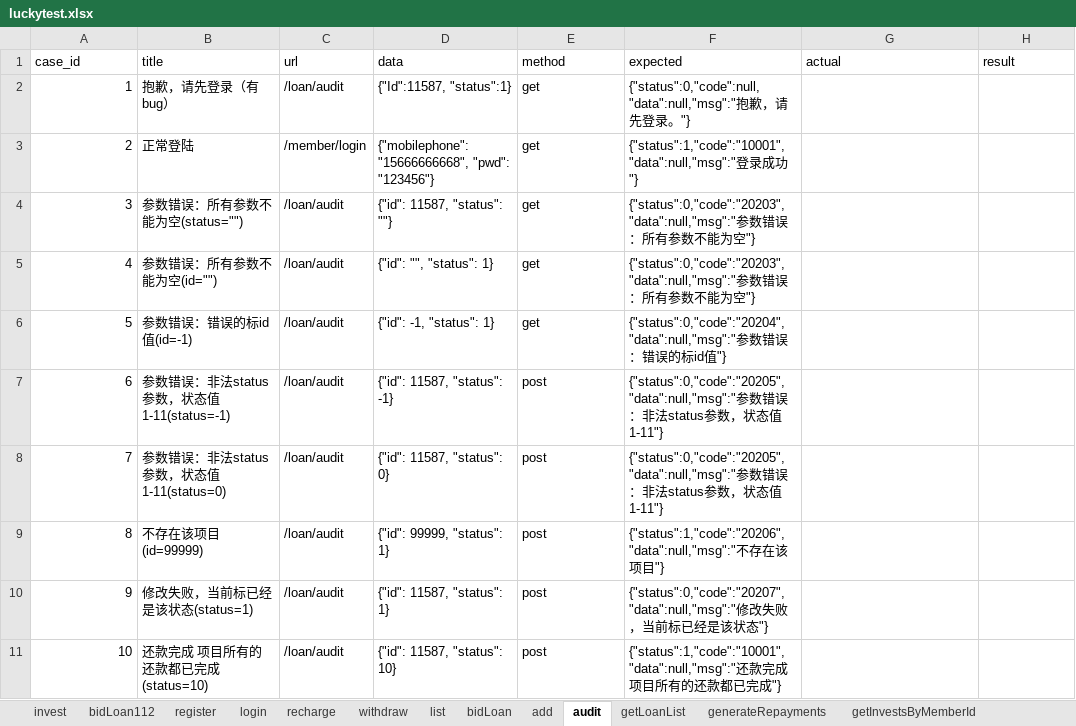
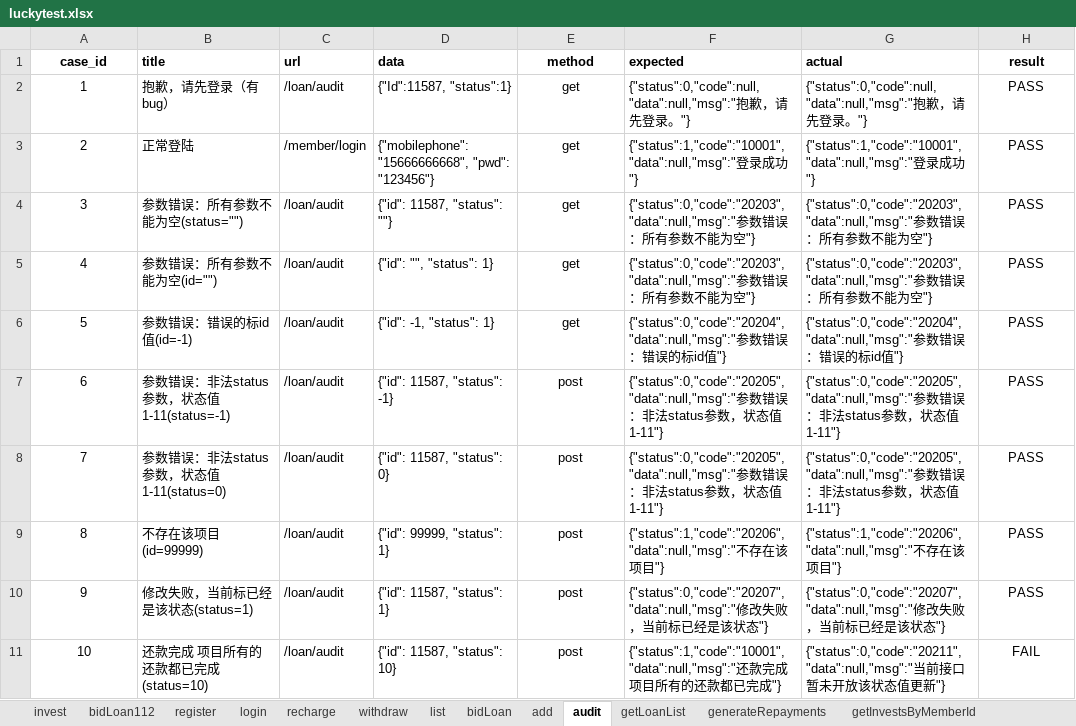
Before and after one commit to adou12138/python13-api-test, an Excel workbook: datas/luckytest.xlsx, sheet audit, drawn as a sheet; only a part is shown; values as stored, in another font and other column widths than the file's, no borders; the diff covers the shown part only; the diff names each change by its address in the sheet, - before the commit and + after, or states it on an @@ line.

```diff
--- a/datas/luckytest.xlsx (sheet audit)
+++ b/datas/luckytest.xlsx (sheet audit)
-A1 alignment: left
+A1 alignment: center
-A1:H1 bold: off
+A1:H1 bold: on
-E1:E11 alignment: left
+E1:E11 alignment: center
-H1 alignment: left
+H1 alignment: center
-A2:A11 alignment: right
+A2:A11 alignment: center
-G2 (actual): (empty)
+G2 (actual): {"status":0,"code":null,"data":null,"msg":"抱歉，请先登录。"}
-H2:H10 (result): (empty)
+H2:H10 (result): PASS
-G3 (actual): (empty)
+G3 (actual): {"status":1,"code":"10001","data":null,"msg":"登录成功"}
-G4:G5 (actual): (empty)
+G4:G5 (actual): {"status":0,"code":"20203","data":null,"msg":"参数错误：所有参数不能为空"}
-G6 (actual): (empty)
+G6 (actual): {"status":0,"code":"20204","data":null,"msg":"参数错误：错误的标id值"}
-G7:G8 (actual): (empty)
+G7:G8 (actual): {"status":0,"code":"20205","data":null,"msg":"参数错误：非法status参数，状态值1-11"}
-G9 (actual): (empty)
+G9 (actual): {"status":1,"code":"20206","data":null,"msg":"不存在该项目"}
-G10 (actual): (empty)
+G10 (actual): {"status":0,"code":"20207","data":null,"msg":"修改失败，当前标已经是该状态"}
-G11 (actual): (empty)
+G11 (actual): {"status":0,"code":"20211","data":null,"msg":"当前接口暂未开放该状态值更新"}
-H11 (result): (empty)
+H11 (result): FAIL
```
Also changed, not shown: 22 edited cells and cell formats elsewhere in this sheet, sheet add, sheet invest, sheet bidLoan, sheet withdraw, sheet recharge, sheet register, 1 more sheet, 16 other files.
